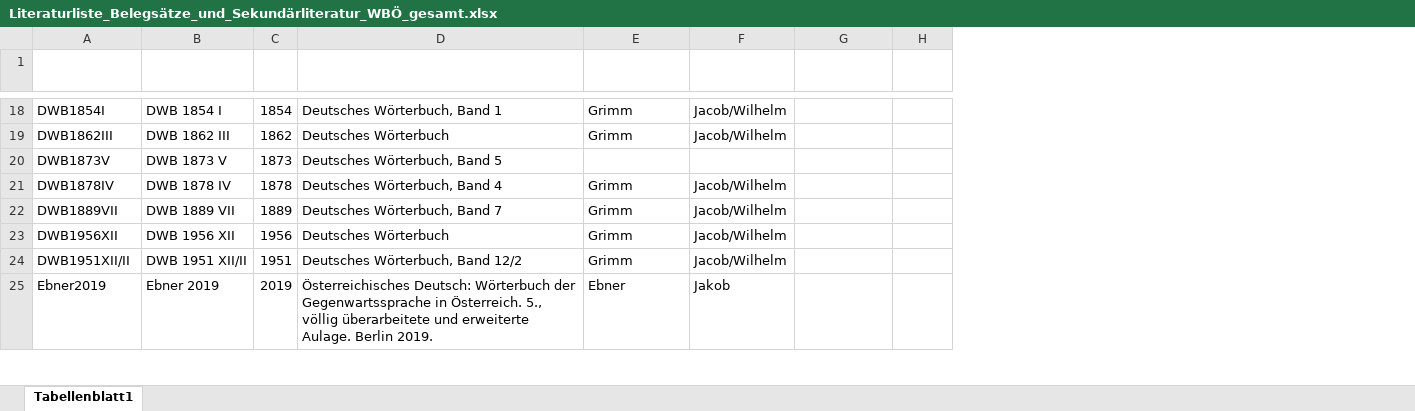
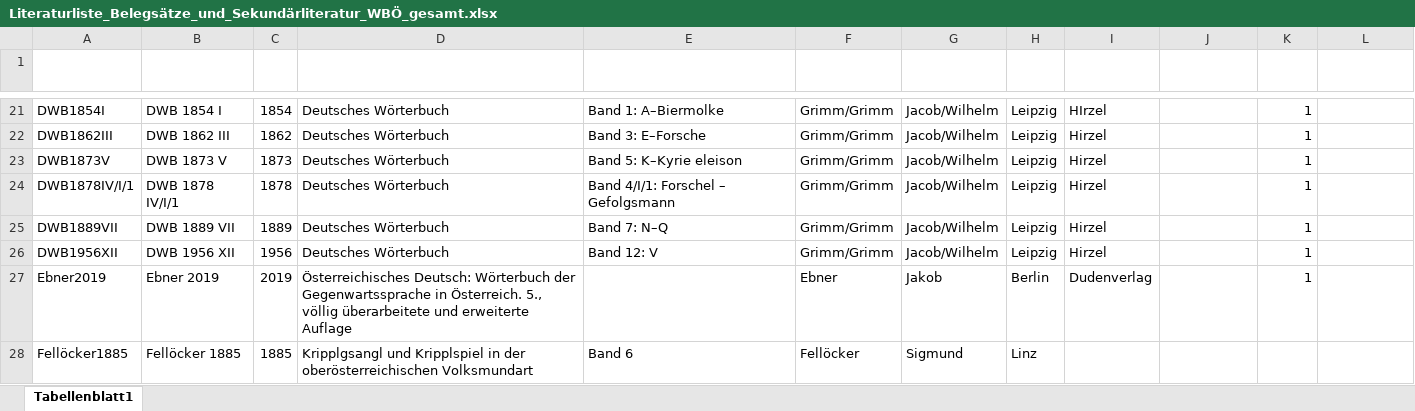
Before and after one commit to acdh-oeaw/wboe-redaktionstool, an Excel workbook: static/Literaturliste_Belegsätze_und_Sekundärliteratur_WBÖ_gesamt.xlsx, sheet Tabellenblatt1, drawn as a sheet; only a part is shown, gaps mark what is left out; values as stored, in another font and other column widths than the file's, no borders; table styles not drawn; removed rows and columns are numbered as before the commit, all else as after; the diff covers the shown part only; the diff names each change by its address in the sheet, - before the commit and + after, or states it on an @@ line.

```diff
--- a/static/Literaturliste_Belegsätze_und_Sekundärliteratur_WBÖ_gesamt.xlsx (sheet Tabellenblatt1)
+++ b/static/Literaturliste_Belegsätze_und_Sekundärliteratur_WBÖ_gesamt.xlsx (sheet Tabellenblatt1)
+column E (Band), rows 21-26: Band 1: A–Biermolke | Band 3: E–Forsche | Band 5: K–Kyrie eleison | Band 4/I/1: Forschel – Gefolgsmann | Band 7: N–Q | Band 12: V
+column H (Ort), rows 21-27: Leipzig | Leipzig | Leipzig | Leipzig | Leipzig | Leipzig | Berlin
+column I (Verlag), rows 21-27: HIrzel | Hirzel | Hirzel | Hirzel | Hirzel | Hirzel | Dudenverlag
+column L (Anmerkung), empty
-D21 (Titel): Deutsches Wörterbuch, Band 1
+D21 (Titel): Deutsches Wörterbuch
-F21:F22 (Autor - Nachname): Grimm
+F21:F22 (Autor - Nachname): Grimm/Grimm
-K21:K26 (Zotero): (empty)
+K21:K26 (Zotero): 1
-D23 (Titel): Deutsches Wörterbuch, Band 5
+D23 (Titel): Deutsches Wörterbuch
-F23 (Autor - Nachname): (empty)
+F23 (Autor - Nachname): Grimm/Grimm
-G23 (Vorname): (empty)
+G23 (Vorname): Jacob/Wilhelm
-A24 (ID): DWB1878IV
+A24 (ID): DWB1878IV/I/1
-B24 (Kürzel): DWB 1878 IV
+B24 (Kürzel): DWB 1878 IV/I/1
-D24 (Titel): Deutsches Wörterbuch, Band 4
+D24 (Titel): Deutsches Wörterbuch
-F24:F26 (Autor - Nachname): Grimm
+F24:F26 (Autor - Nachname): Grimm/Grimm
-D25 (Titel): Deutsches Wörterbuch, Band 7
+D25 (Titel): Deutsches Wörterbuch
-row 24: DWB1951XII/II | DWB 1951 XII/II | 1951 | Deutsches Wörterbuch, Band 12/2 | Grimm | Jacob/Wilhelm
-D27 (Titel): …und erweiterte Aulage. Berlin 2019.
+D27 (Titel): …und erweiterte Auflage
-K27 (Zotero): (empty)
+K27 (Zotero): 1
+row 28: Fellöcker1885 | Fellöcker 1885 | 1885 | Kripplgsangl und Kripplspiel in der oberösterreichischen Volksmundart | Band 6 | Fellöcker | Sigmund | Linz
```
Also changed, not shown: 32 added rows, 11 removed rows and 227 edited cells elsewhere in this sheet, static/Ortsdatenbank_Orte-Gemeinden-Kleinregionen-Großregionen-Bundesländer_nur+Ö+STir.xlsx.
